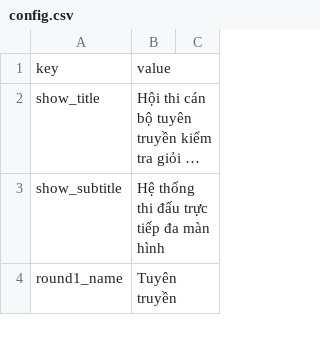
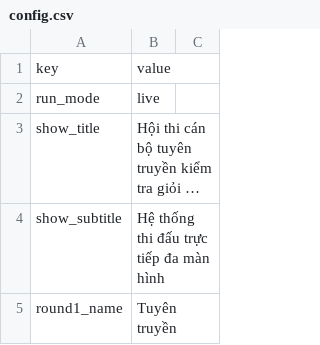
Before and after one commit to daovphuc/gameshow, a CSV file: data/sample/config.csv, drawn as a sheet; only a part is shown; long unchanged cells end in …; the diff names each change by its address in the sheet, - before the commit and + after, or states it on an @@ line.

```diff
--- a/data/sample/config.csv
+++ b/data/sample/config.csv
+row 2: run_mode | live
```
Also changed, not shown: 9 other files.
